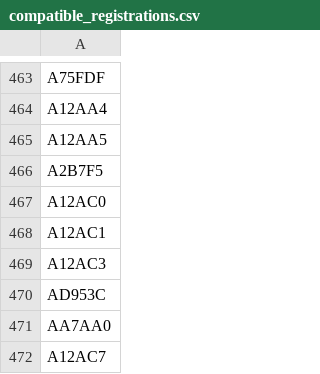
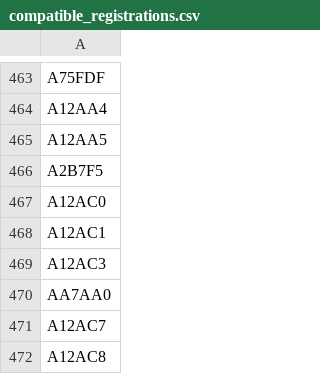
Before and after one commit to mstavro/fleetR, a CSV file: data/compatible_registrations.csv, drawn as a sheet; only a part is shown, gaps mark what is left out; the shorter side is filled out with more unchanged rows; the diff names each change by its address in the sheet, - before the commit and + after, or states it on an @@ line.

```diff
--- a/data/compatible_registrations.csv
+++ b/data/compatible_registrations.csv
-row 470: AD953C
```
Also changed, not shown: data/united_full_fleet_info.csv.
